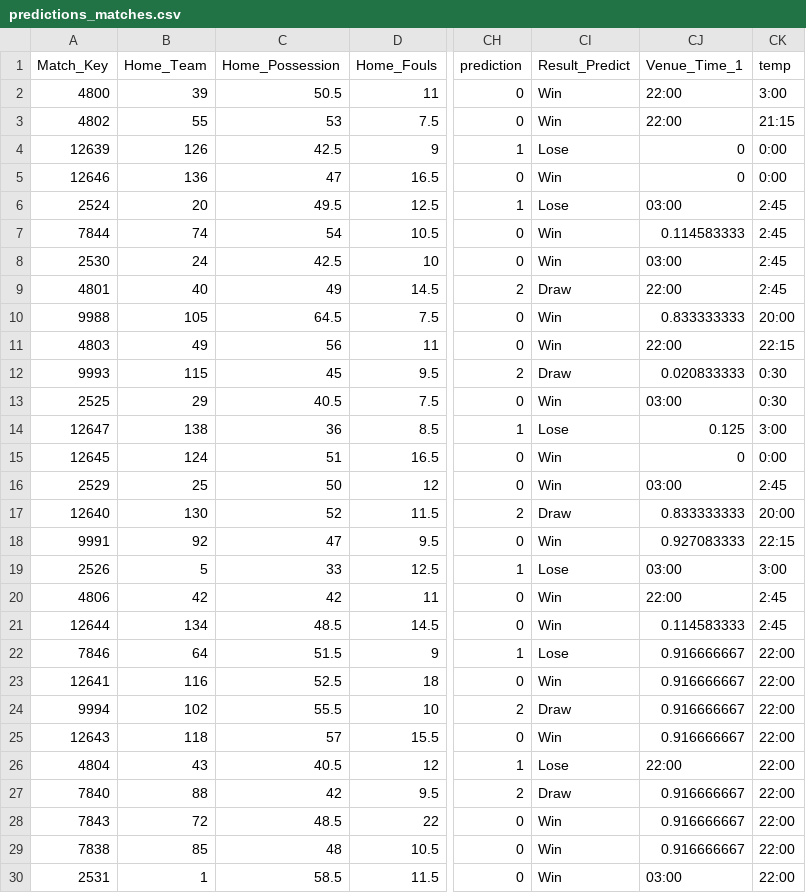
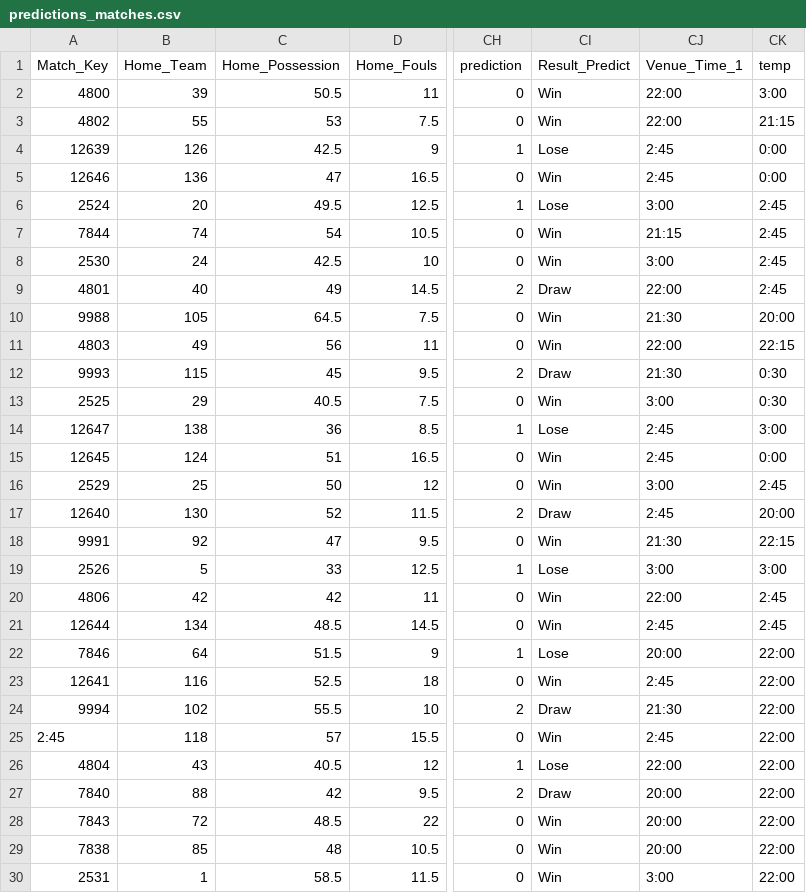
Before and after one commit to benquang/KLTN_K20_Nhom27_Thang_Dung, a CSV file: football-dashboard/src/assets/predictions_matches.csv, drawn as a sheet; only a part is shown, gaps mark what is left out; the diff covers the shown part only; the diff names each change by its address in the sheet, - before the commit and + after, or states it on an @@ line.

```diff
--- a/football-dashboard/src/assets/predictions_matches.csv
+++ b/football-dashboard/src/assets/predictions_matches.csv
-CJ4:CJ5 (Venue_Time_1): 0
+CJ4:CJ5 (Venue_Time_1): 2:45
-CJ6 (Venue_Time_1): 03:00
+CJ6 (Venue_Time_1): 3:00
-CJ7 (Venue_Time_1): 0.114583333
+CJ7 (Venue_Time_1): 21:15
-CJ8 (Venue_Time_1): 03:00
+CJ8 (Venue_Time_1): 3:00
-CJ10 (Venue_Time_1): 0.833333333
+CJ10 (Venue_Time_1): 21:30
-CJ12 (Venue_Time_1): 0.020833333
+CJ12 (Venue_Time_1): 21:30
-CJ13 (Venue_Time_1): 03:00
+CJ13 (Venue_Time_1): 3:00
-CJ14 (Venue_Time_1): 0.125
+CJ14 (Venue_Time_1): 2:45
-CJ15 (Venue_Time_1): 0
+CJ15 (Venue_Time_1): 2:45
-CJ16 (Venue_Time_1): 03:00
+CJ16 (Venue_Time_1): 3:00
-CJ17 (Venue_Time_1): 0.833333333
+CJ17 (Venue_Time_1): 2:45
-CJ18 (Venue_Time_1): 0.927083333
+CJ18 (Venue_Time_1): 21:30
-CJ19 (Venue_Time_1): 03:00
+CJ19 (Venue_Time_1): 3:00
-CJ21 (Venue_Time_1): 0.114583333
+CJ21 (Venue_Time_1): 2:45
-CJ22 (Venue_Time_1): 0.916666667
+CJ22 (Venue_Time_1): 20:00
-CJ23 (Venue_Time_1): 0.916666667
+CJ23 (Venue_Time_1): 2:45
-CJ24 (Venue_Time_1): 0.916666667
+CJ24 (Venue_Time_1): 21:30
-A25 (Match_Key): 12643
+A25 (Match_Key): 2:45
-CJ25 (Venue_Time_1): 0.916666667
+CJ25 (Venue_Time_1): 2:45
-CJ27:CJ29 (Venue_Time_1): 0.916666667
+CJ27:CJ29 (Venue_Time_1): 20:00
-CJ30 (Venue_Time_1): 03:00
+CJ30 (Venue_Time_1): 3:00
```
Also changed, not shown: 15 edited cells elsewhere in this file, 2 other files.
